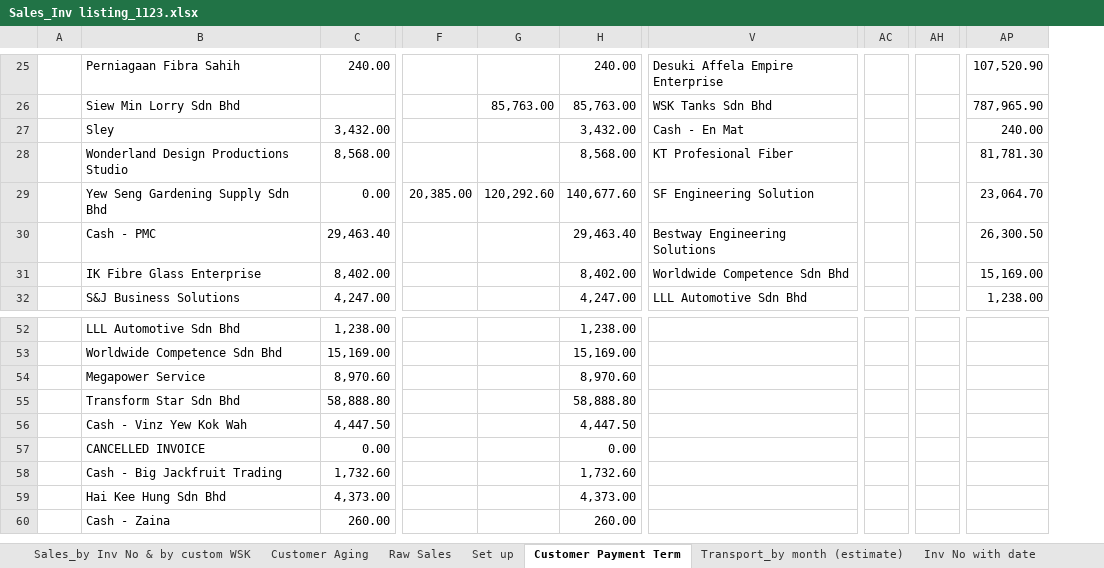
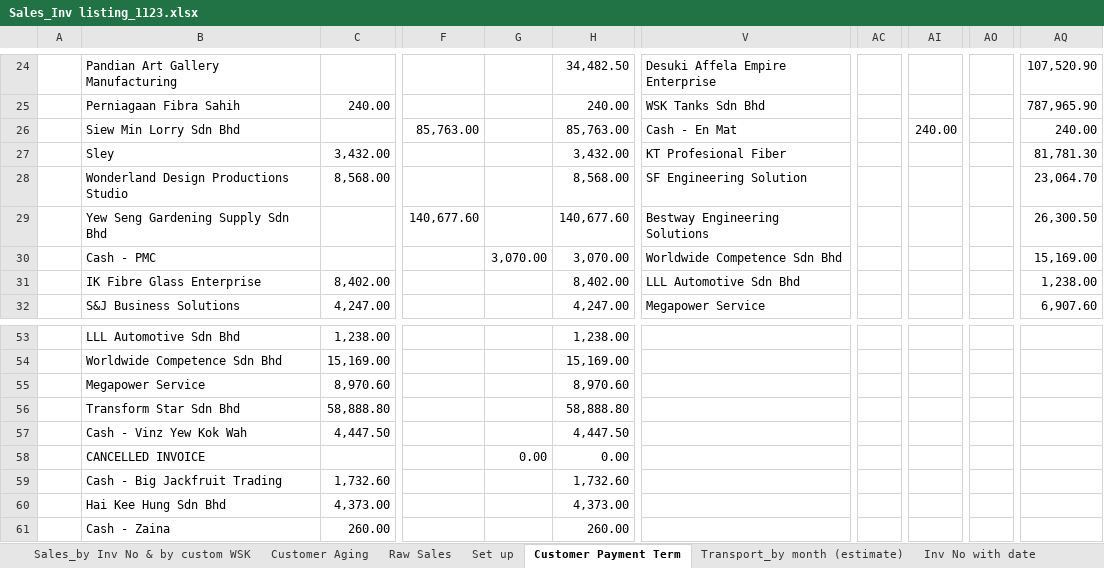
Before and after one commit to chemitjaya/MingsWork, an Excel workbook: AR/Sales_Inv Listing/Sales_Inv listing_1123.xlsx, sheet Customer Payment Term, drawn as a sheet; only a part is shown, gaps mark what is left out; values as stored, in another font and other column widths than the file's, no borders; removed rows and columns are numbered as before the commit, all else as after; rows hold the shown columns only; the diff covers the shown part only; the diff names each change by its address in the sheet, - before the commit and + after, or states it on an @@ line.

```diff
--- a/AR/Sales_Inv Listing/Sales_Inv listing_1123.xlsx (sheet Customer Payment Term)
+++ b/AR/Sales_Inv Listing/Sales_Inv listing_1123.xlsx (sheet Customer Payment Term)
-column F, row 29: 20,385.00
+column G, row 58: 0.00
-column AC, empty
+column AC, empty
-column AH, empty
+column AI, empty
+column AO, empty
-B24: Perniagaan Fibra Sahih
+B24: Pandian Art Gallery Manufacturing
-C24: 240.00
+C24: (empty)
-H24: 240.00
+H24: 34,482.50
-B25: Siew Min Lorry Sdn Bhd
+B25: Perniagaan Fibra Sahih
-C25: (empty)
+C25: 240.00
-F25: 85,763.00
+F25: (empty)
-H25: 85,763.00
+H25: 240.00
-row 27:  | Sley | 3,432.00 |  |  | 3,432.00 | Cash - En Mat |  |  | 240.00
+row 26:  | Siew Min Lorry Sdn Bhd |  | 85,763.00 |  | 85,763.00 | Cash - En Mat |  | 240.00 |  | 240.00
-B27: Wonderland Design Productions Studio
+B27: Sley
-C27: 8,568.00
+C27: 3,432.00
-H27: 8,568.00
+H27: 3,432.00
-B28: Yew Seng Gardening Supply Sdn Bhd
+B28: Wonderland Design Productions Studio
-C28: 0.00
+C28: 8,568.00
-F28: 120,292.60
+F28: (empty)
-H28: 140,677.60
+H28: 8,568.00
-B29: Cash - PMC
+B29: Yew Seng Gardening Supply Sdn Bhd
-C29: 29,463.40
+C29: (empty)
-F29: (empty)
+F29: 140,677.60
-H29: 29,463.40
+H29: 140,677.60
+row 30:  | Cash - PMC |  |  | 3,070.00 | 3,070.00 | Worldwide Competence Sdn Bhd |  |  |  | 15,169.00
-V31: Worldwide Competence Sdn Bhd
+V31: LLL Automotive Sdn Bhd
-AQ31: 15,169.00
+AQ31: 1,238.00
-V32: LLL Automotive Sdn Bhd
+V32: Megapower Service
-AQ32: 1,238.00
+AQ32: 6,907.60
-C58: 0.00
+C58: (empty)
```
Also changed, not shown: 3 added rows, 3 removed rows, 42 edited cells and cell formats elsewhere in this sheet, sheet Customer Aging, sheet Sales_by Inv No & by customer, sheet Sales_by Inv No, AR/Sales_Inv Listing/Sales_Inv listing_1023.xlsx, AR/Sales_Inv Listing/Sales_Inv listing_1223.xlsx, 13 other files.
